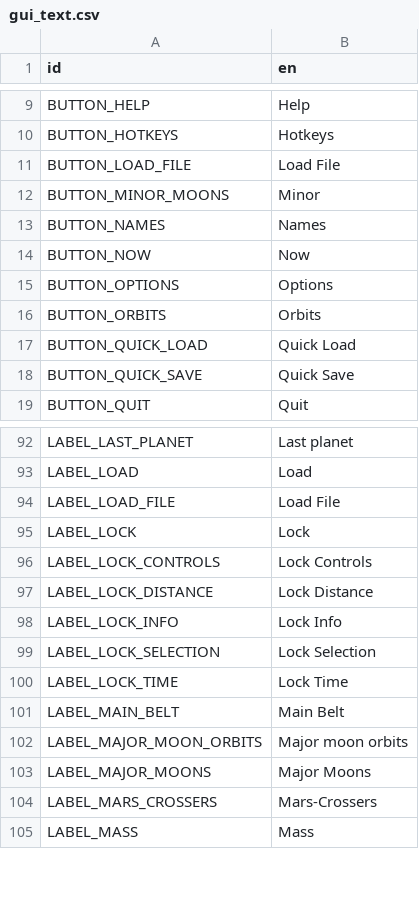
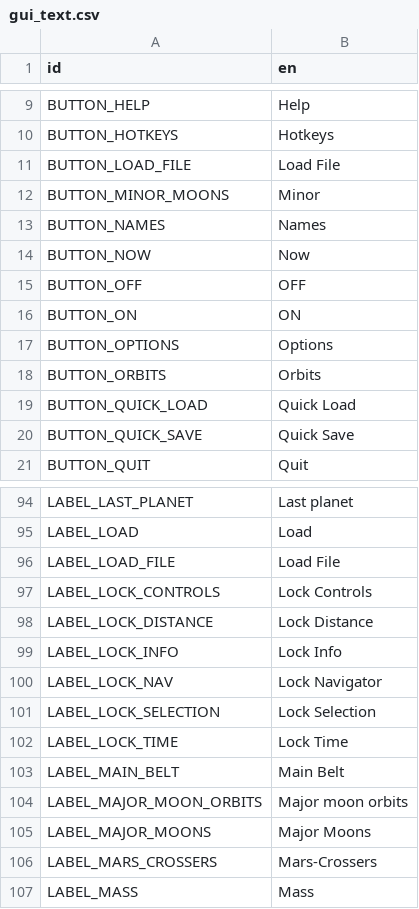
Before and after one commit to ivoyager/ivoyager, a CSV file: data/text/gui_text.csv, drawn as a sheet; only a part is shown, gaps mark what is left out.

```diff
--- a/data/text/gui_text.csv
+++ b/data/text/gui_text.csv
@@ -14,2 +14,4 @@ BUTTON_NAMES,Names
 BUTTON_NOW,Now
+BUTTON_OFF,OFF
+BUTTON_ON,ON
 BUTTON_OPTIONS,Options
@@ -94,3 +96,2 @@ LABEL_LOAD,Load
 LABEL_LOAD_FILE,Load File
-LABEL_LOCK,Lock
 LABEL_LOCK_CONTROLS,Lock Controls
@@ -98,2 +99,3 @@ LABEL_LOCK_DISTANCE,Lock Distance
 LABEL_LOCK_INFO,Lock Info
+LABEL_LOCK_NAV,Lock Navigator
 LABEL_LOCK_SELECTION,Lock Selection
```
Also changed, not shown: data/text/long_text.csv, 10 other files.
